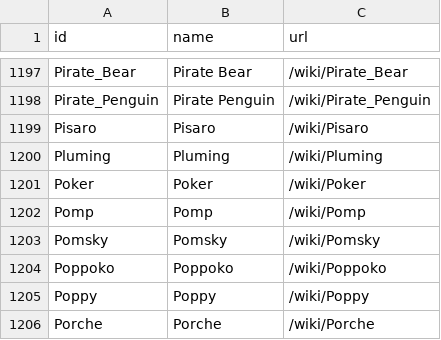
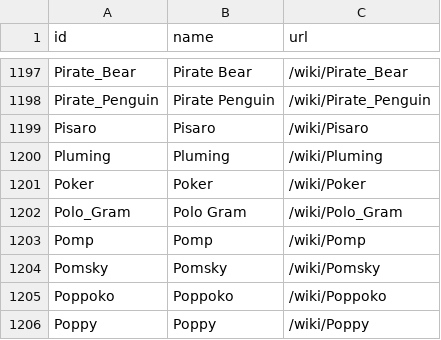
Before and after one commit to ismailsunni/onepieceofdata, a CSV file: data/characters.csv, drawn as a sheet; only a part is shown, gaps mark what is left out; the shorter side is filled out with more unchanged rows.

Commit message:
Some new data.

```diff
--- a/data/characters.csv
+++ b/data/characters.csv
@@ -1201,2 +1201,3 @@ Pluming,Pluming,/wiki/Pluming
 Poker,Poker,/wiki/Poker
+Polo_Gram,Polo Gram,/wiki/Polo_Gram
 Pomp,Pomp,/wiki/Pomp
```
Also changed, not shown: 4 other files.
